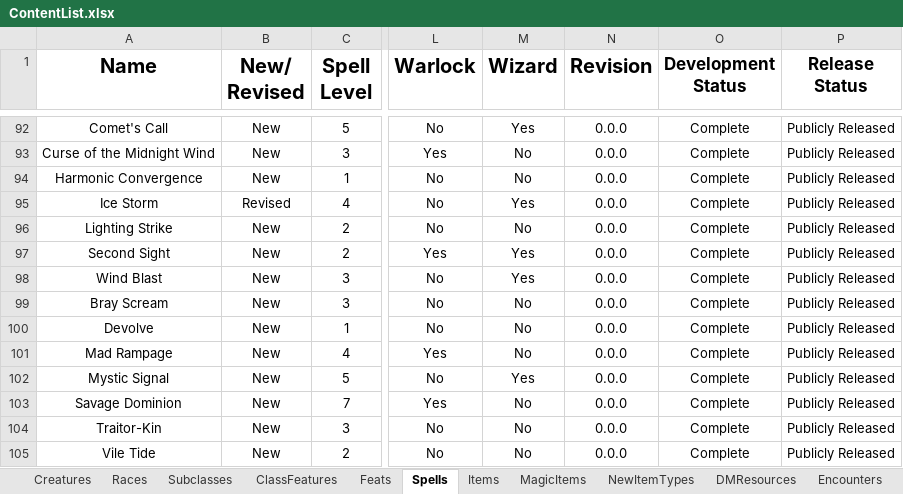
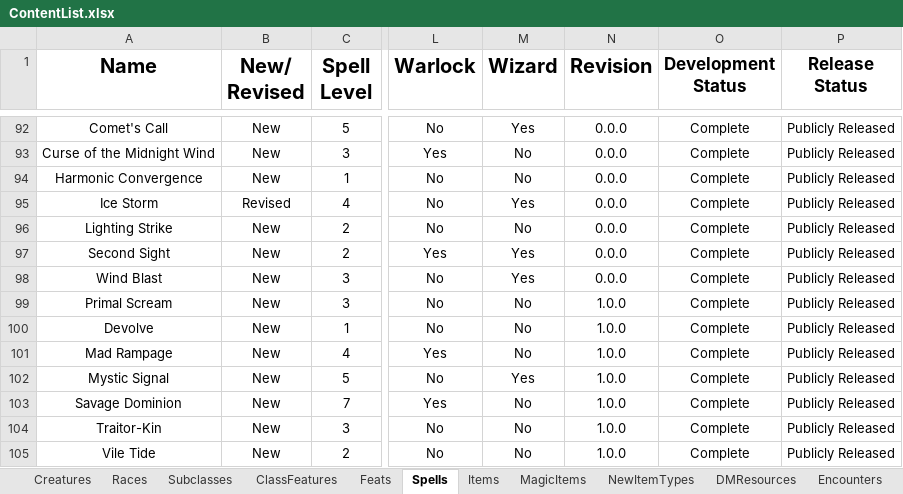
Before and after one commit to HankSnouwaert/DnD-Homebrew, an Excel workbook: ContentList.xlsx, sheet Spells, drawn as a sheet; only a part is shown, gaps mark what is left out; values as stored, in another font and other column widths than the file's, no borders; conditional formats not drawn; 1 other sheet too large or unreadable and not compared; the diff names each change by its address in the sheet, - before the commit and + after, or states it on an @@ line.

Commit message:
Release lore of the wilds spells

```diff
--- a/ContentList.xlsx (sheet Spells)
+++ b/ContentList.xlsx (sheet Spells)
-A99 (Name): Bray Scream
+A99 (Name): Primal Scream
-N99:N105 (Revision): 0.0.0
+N99:N105 (Revision): 1.0.0
```
Also changed, not shown: sheet Creatures, sheet MagicItems, 1 other file.
